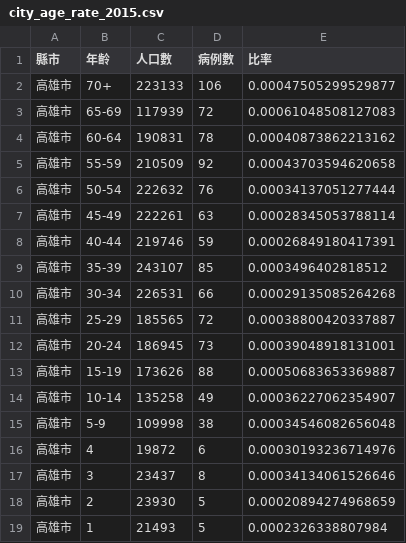
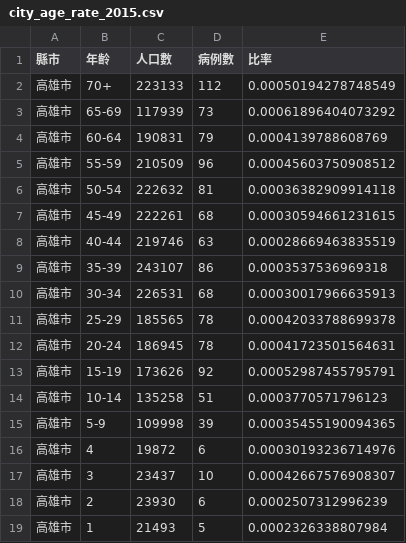
Before and after one commit to kiang/TainanDengueMap, a CSV file: cdc/city_age_rate_2015.csv, drawn as a sheet; only a part is shown; the diff covers the shown part only.

```diff
--- a/cdc/city_age_rate_2015.csv
+++ b/cdc/city_age_rate_2015.csv
@@ -1,19 +1,19 @@
 縣市,年齡,人口數,病例數,比率
-高雄市,70+,223133,106,0.00047505299529877
-高雄市,65-69,117939,72,0.00061048508127083
-高雄市,60-64,190831,78,0.00040873862213162
-高雄市,55-59,210509,92,0.00043703594620658
-高雄市,50-54,222632,76,0.00034137051277444
-高雄市,45-49,222261,63,0.00028345053788114
-高雄市,40-44,219746,59,0.00026849180417391
-高雄市,35-39,243107,85,0.0003496402818512
-高雄市,30-34,226531,66,0.00029135085264268
-高雄市,25-29,185565,72,0.00038800420337887
-高雄市,20-24,186945,73,0.00039048918131001
-高雄市,15-19,173626,88,0.00050683653369887
-高雄市,10-14,135258,49,0.00036227062354907
-高雄市,5-9,109998,38,0.00034546082656048
+高雄市,70+,223133,112,0.00050194278748549
+高雄市,65-69,117939,73,0.00061896404073292
+高雄市,60-64,190831,79,0.0004139788608769
+高雄市,55-59,210509,96,0.00045603750908512
+高雄市,50-54,222632,81,0.00036382909914118
+高雄市,45-49,222261,68,0.00030594661231615
+高雄市,40-44,219746,63,0.00028669463835519
+高雄市,35-39,243107,86,0.0003537536969318
+高雄市,30-34,226531,68,0.00030017966635913
+高雄市,25-29,185565,78,0.00042033788699378
+高雄市,20-24,186945,78,0.00041723501564631
+高雄市,15-19,173626,92,0.00052987455795791
+高雄市,10-14,135258,51,0.0003770571796123
+高雄市,5-9,109998,39,0.00035455190094365
 高雄市,4,19872,6,0.00030193236714976
-高雄市,3,23437,8,0.00034134061526646
-高雄市,2,23930,5,0.00020894274968659
+高雄市,3,23437,10,0.00042667576908307
+高雄市,2,23930,6,0.0002507312996239
 高雄市,1,21493,5,0.0002326338807984
```
Also changed, not shown: 5 added rows and 54 edited cells elsewhere in this file, cdc/age_sum.csv, cdc/cunli_rate.csv, 3 other files.
